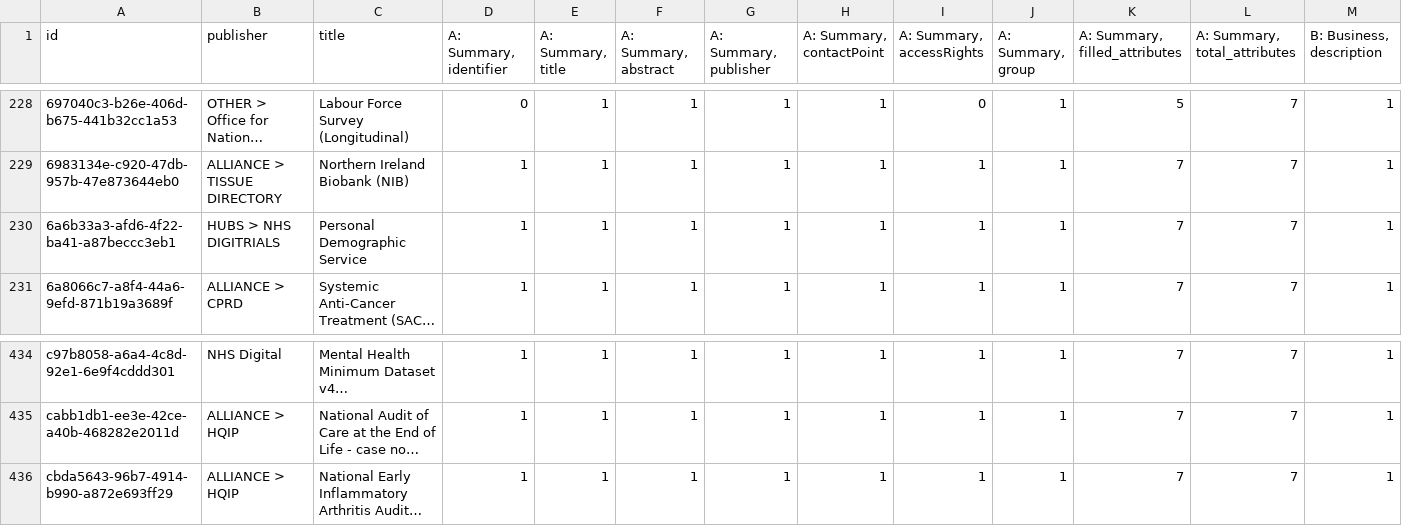
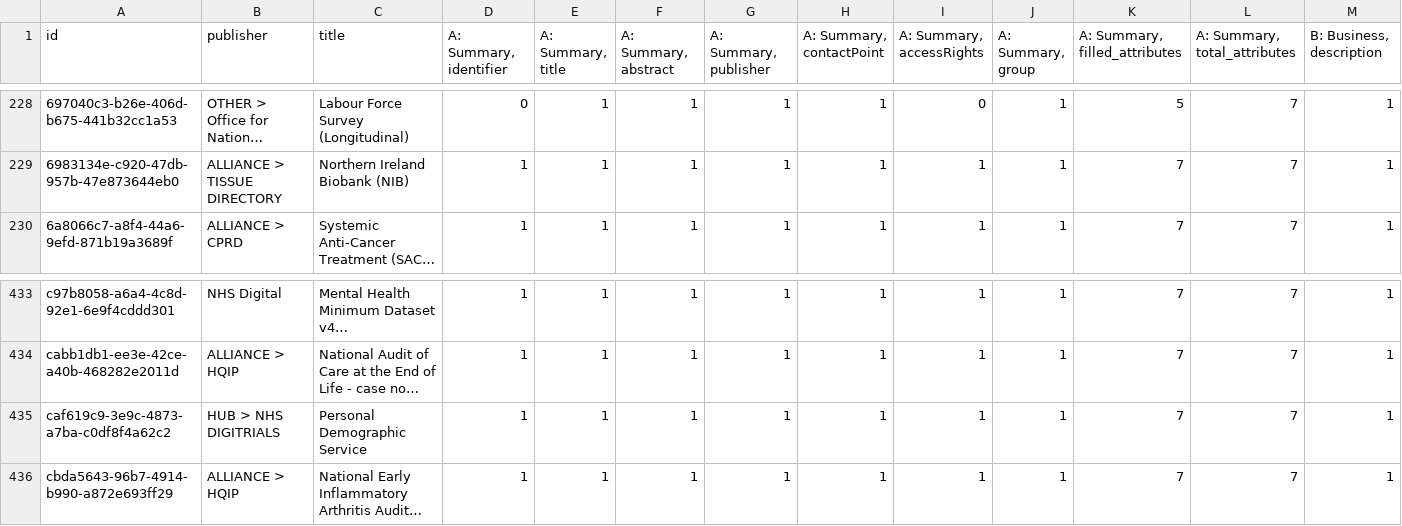
Before and after one commit to HDRUK/datasets, a CSV file: reports/attribute_completeness.csv, drawn as a sheet; only a part is shown, gaps mark what is left out; long unchanged cells end in …; removed rows and columns are numbered as before the commit, all else as after; rows hold the shown columns only; the diff names each change by its address in the sheet, - before the commit and + after, or states it on an @@ line.

```diff
--- a/reports/attribute_completeness.csv
+++ b/reports/attribute_completeness.csv
-row 230: 6a6b33a3-afd6-4f22-ba41-a87beccc3eb1 | HUBS > NHS DIGITRIALS | Personal Demographic Service | 1 | 1 | 1 | 1 | 1 | 1 | 1 | 7 | 7 | 1
+row 435: caf619c9-3e9c-4873-a7ba-c0df8f4a62c2 | HUB > NHS DIGITRIALS | Personal Demographic Service | 1 | 1 | 1 | 1 | 1 | 1 | 1 | 7 | 7 | 1
```
Also changed, not shown: reports/attribute_errors.csv, reports/completeness.csv, 15 other files.
